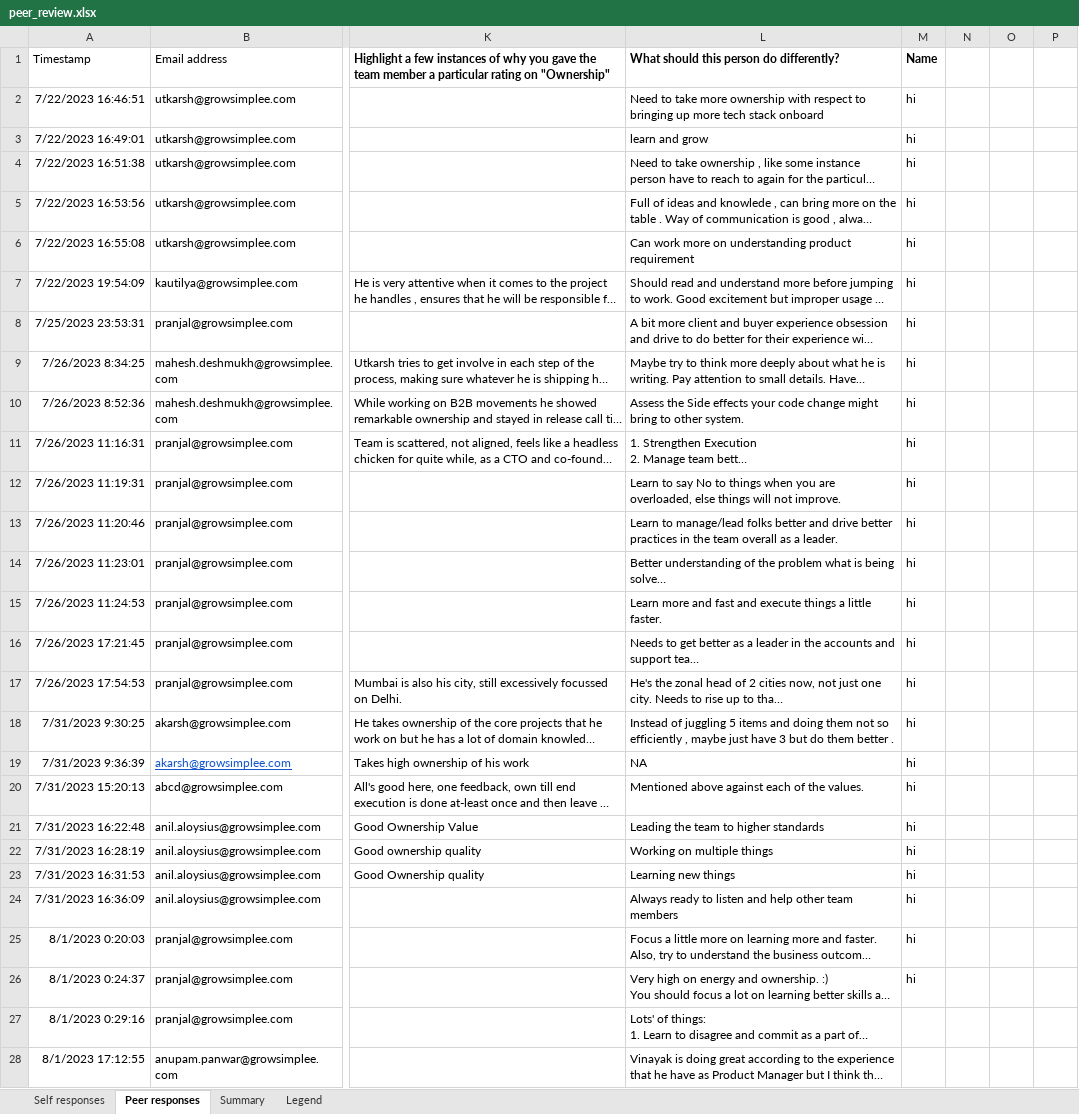
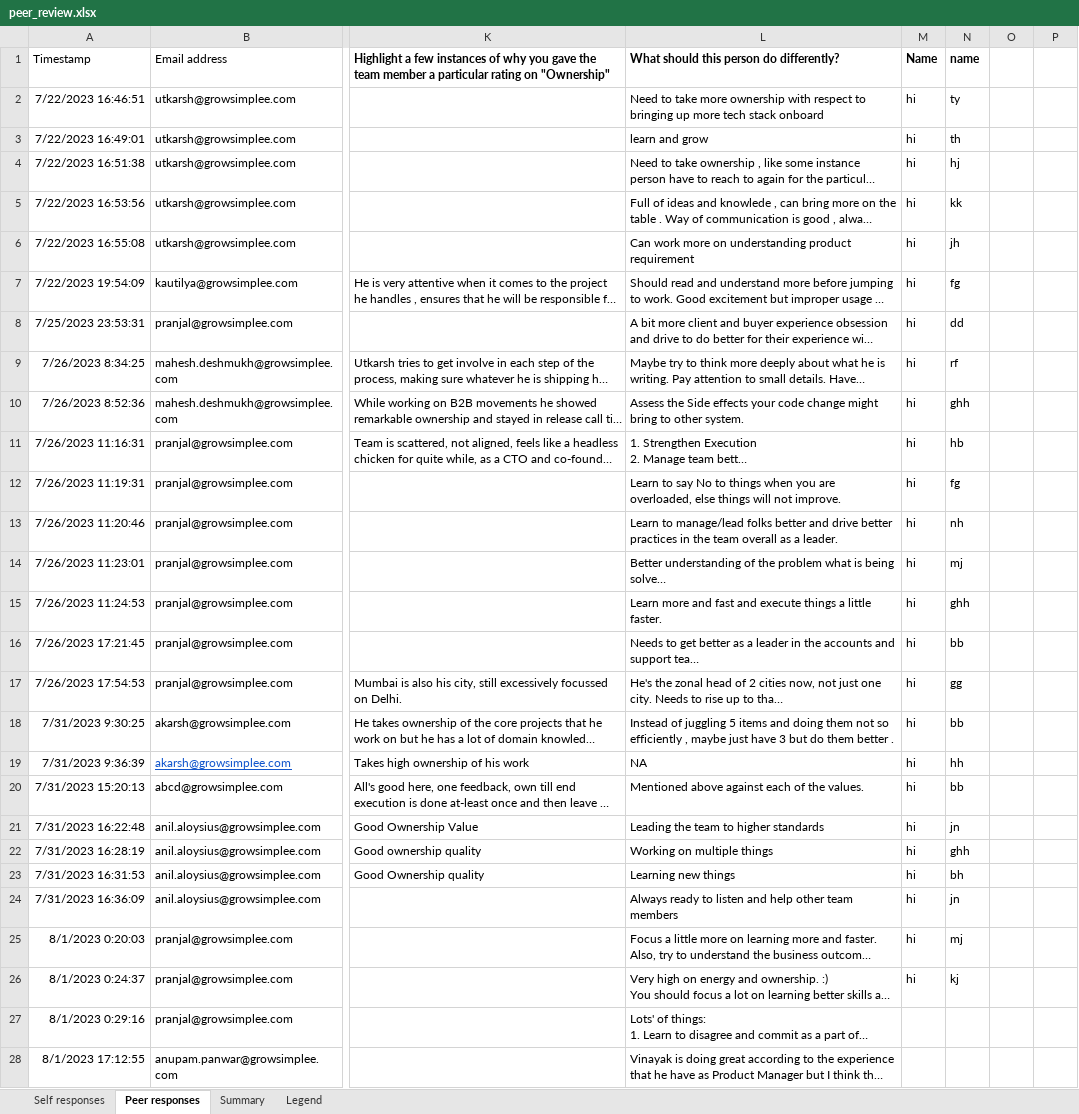
Before and after one commit to granthjain16/peer_review, an Excel workbook: peer_review.xlsx, sheet Peer responses, drawn as a sheet; only a part is shown, gaps mark what is left out; long unchanged cells end in …; values as stored, in another font and other column widths than the file's, no borders; the diff names each change by its address in the sheet, - before the commit and + after, or states it on an @@ line.

```diff
--- a/peer_review.xlsx (sheet Peer responses)
+++ b/peer_review.xlsx (sheet Peer responses)
-N1: (empty)
+N1: name
-N2: (empty)
+N2: ty
-N3: (empty)
+N3: th
-N4: (empty)
+N4: hj
-N5: (empty)
+N5: kk
-N6: (empty)
+N6: jh
-N7: (empty)
+N7: fg
-N8: (empty)
+N8: dd
-N9: (empty)
+N9: rf
-N10: (empty)
+N10: ghh
-N11: (empty)
+N11: hb
-N12: (empty)
+N12: fg
-N13: (empty)
+N13: nh
-N14: (empty)
+N14: mj
-N15: (empty)
+N15: ghh
-N16: (empty)
+N16: bb
-N17: (empty)
+N17: gg
-N18: (empty)
+N18: bb
-N19: (empty)
+N19: hh
-N20: (empty)
+N20: bb
-N21: (empty)
+N21: jn
-N22: (empty)
+N22: ghh
-N23: (empty)
+N23: bh
-N24: (empty)
+N24: jn
-N25: (empty)
+N25: mj
-N26: (empty)
+N26: kj
```
Also changed, not shown: sheet Self responses, 2 other files.
